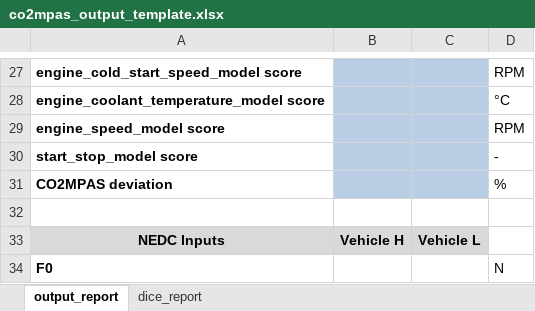
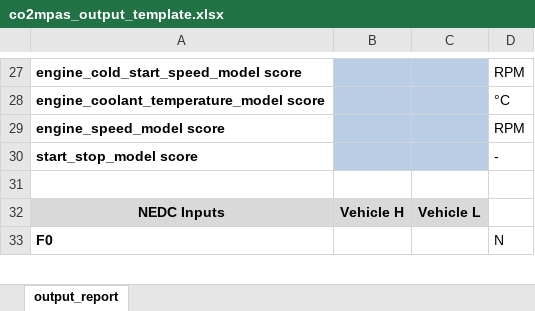
Before and after one commit to JRCSTU/CO2MPAS-TA, an Excel workbook: co2mpas/co2mpas_output_template.xlsx, sheet output_report, drawn as a sheet; only a part is shown, gaps mark what is left out; values as stored, in another font and other column widths than the file's, no borders; conditional formats not drawn; the diff names each change by its address in the sheet, - before the commit and + after, or states it on an @@ line.

Commit message:
data(xlsx): HIDE DICE SHEET on out-template + del duplicate deviation

```diff
--- a/co2mpas/co2mpas_output_template.xlsx (sheet output_report)
+++ b/co2mpas/co2mpas_output_template.xlsx (sheet output_report)
@@ sheet tab hidden: dice_report @@
-row 31: CO2MPAS deviation |  |  | %
```
